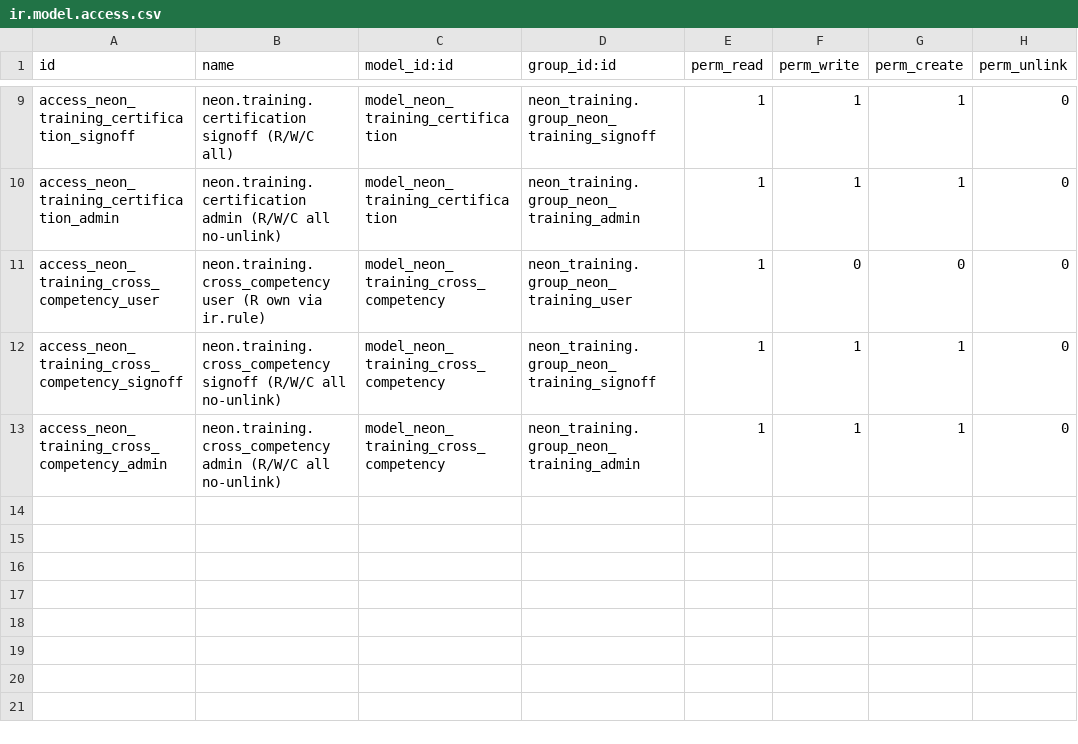
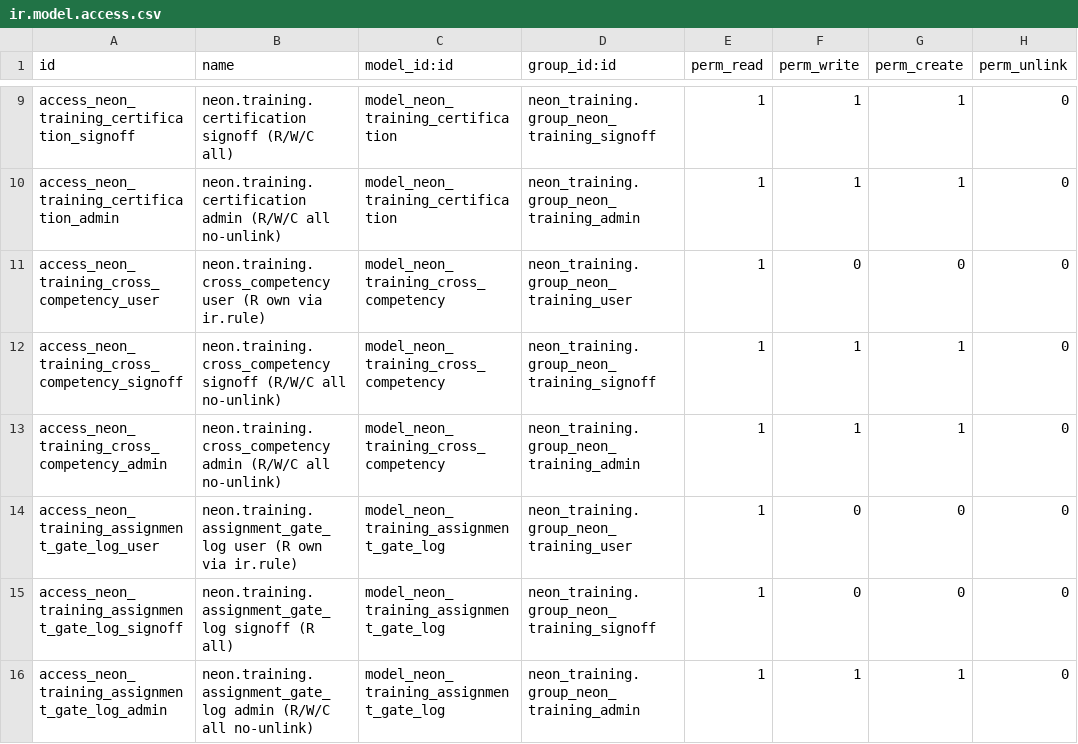
Before and after one commit to tatenda-it/neon-odoo, a CSV file: addons/neon_training/security/ir.model.access.csv, drawn as a sheet; only a part is shown, gaps mark what is left out.

```diff
--- a/addons/neon_training/security/ir.model.access.csv
+++ b/addons/neon_training/security/ir.model.access.csv
@@ -13 +13,4 @@ access_neon_training_cross_competency_signoff,neon.training.cross_competency sig
 access_neon_training_cross_competency_admin,neon.training.cross_competency admin (R/W/C all no-unlink),model_neon_training_cross_competency,neon_training.group_neon_training_admin,1,1,1,0
+access_neon_training_assignment_gate_log_user,neon.training.assignment_gate_log user (R own via ir.rule),model_neon_training_assignment_gate_log,neon_training.group_neon_training_user,1,0,0,0
+access_neon_training_assignment_gate_log_signoff,neon.training.assignment_gate_log signoff (R all),model_neon_training_assignment_gate_log,neon_training.group_neon_training_signoff,1,0,0,0
+access_neon_training_assignment_gate_log_admin,neon.training.assignment_gate_log admin (R/W/C all no-unlink),model_neon_training_assignment_gate_log,neon_training.group_neon_training_admin,1,1,1,0
```
Also changed, not shown: 12 other files.
